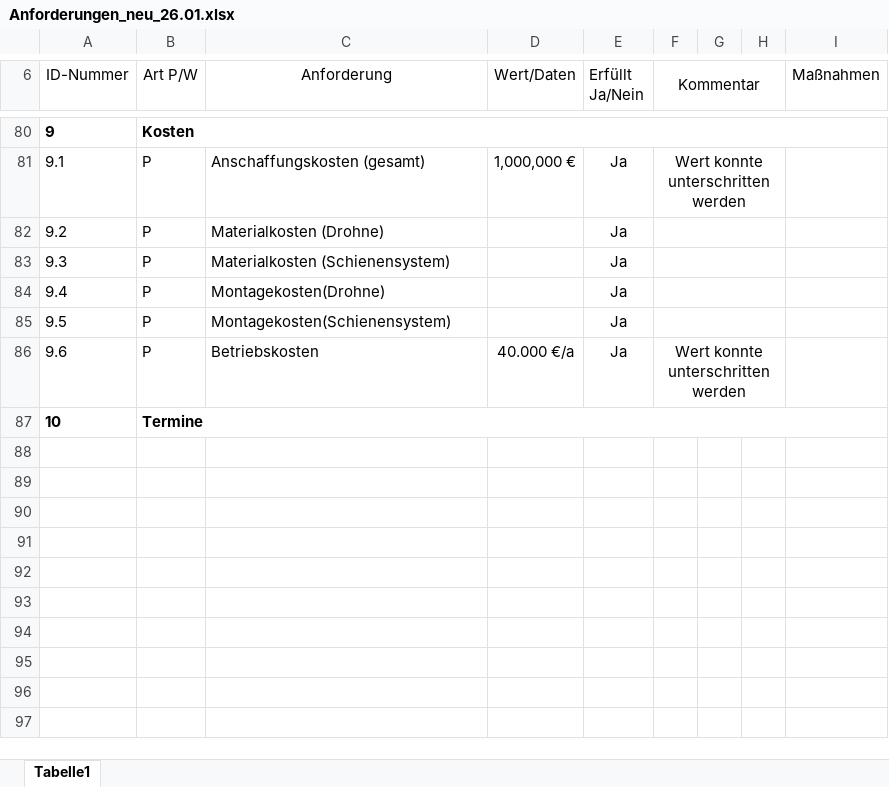
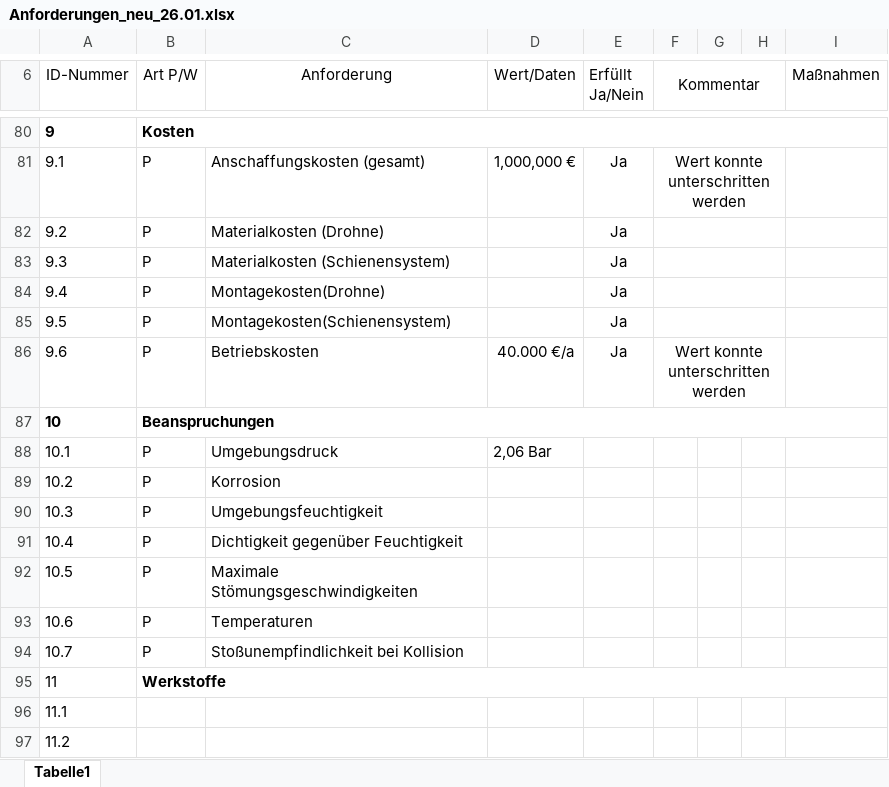
Before and after one commit to plastikpamaro/MKon, an Excel workbook: Meilenstein 2/Dokumente/Anforderungen_neu_26.01.xlsx, sheet Tabelle1, drawn as a sheet; only a part is shown, gaps mark what is left out; values as stored, in another font and other column widths than the file's, no borders; the diff names each change by its address in the sheet, - before the commit and + after, or states it on an @@ line.

```diff
--- a/Meilenstein 2/Dokumente/Anforderungen_neu_26.01.xlsx (sheet Tabelle1)
+++ b/Meilenstein 2/Dokumente/Anforderungen_neu_26.01.xlsx (sheet Tabelle1)
-B87 (Art P/W): Termine
+B87 (Art P/W): Beanspruchungen
+row 88: 10.1 | P | Umgebungsdruck | 2,06 Bar
+row 89: 10.2 | P | Korrosion
+row 90: 10.3 | P | Umgebungsfeuchtigkeit
+row 91: 10.4 | P | Dichtigkeit gegenüber Feuchtigkeit
+row 92: 10.5 | P | Maximale Stömungsgeschwindigkeiten
+row 93: 10.6 | P | Temperaturen
+row 94: 10.7 | P | Stoßunempfindlichkeit bei Kollision
+row 95: 11 | Werkstoffe
+row 96: 11.1
+row 97: 11.2
```
Also changed, not shown: 9 other files.
